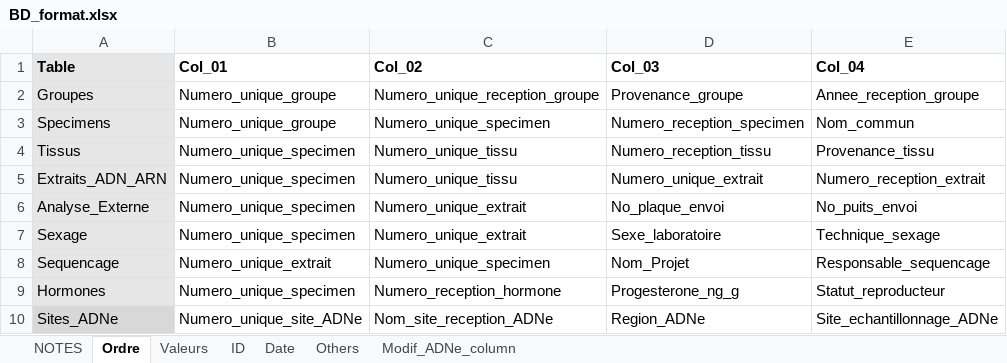
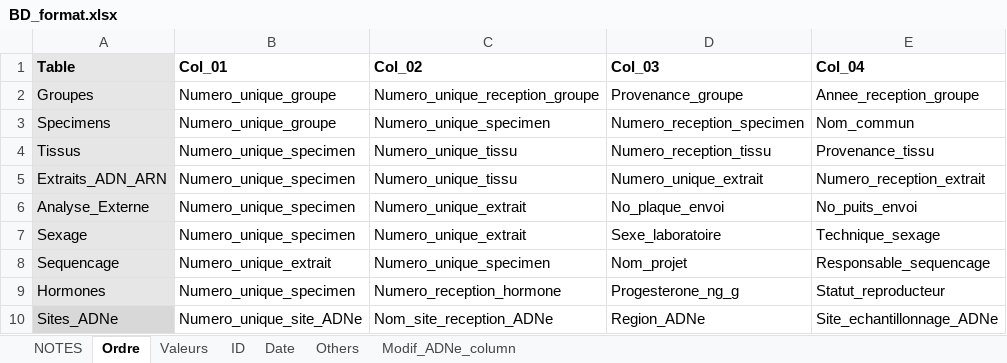
Before and after one commit to GenomicsMLI-DFO/BD-LabGeno-IML_gestion, an Excel workbook: inst/BD_format.xlsx, sheet Ordre, drawn as a sheet; only a part is shown; values as stored, in another font and other column widths than the file's, no borders; the diff names each change by its address in the sheet, - before the commit and + after, or states it on an @@ line.

Commit message:
Modif Colum name

```diff
--- a/inst/BD_format.xlsx (sheet Ordre)
+++ b/inst/BD_format.xlsx (sheet Ordre)
-D8 (Col_03): Nom_Projet
+D8 (Col_03): Nom_projet
```
Also changed, not shown: 1 other file.
